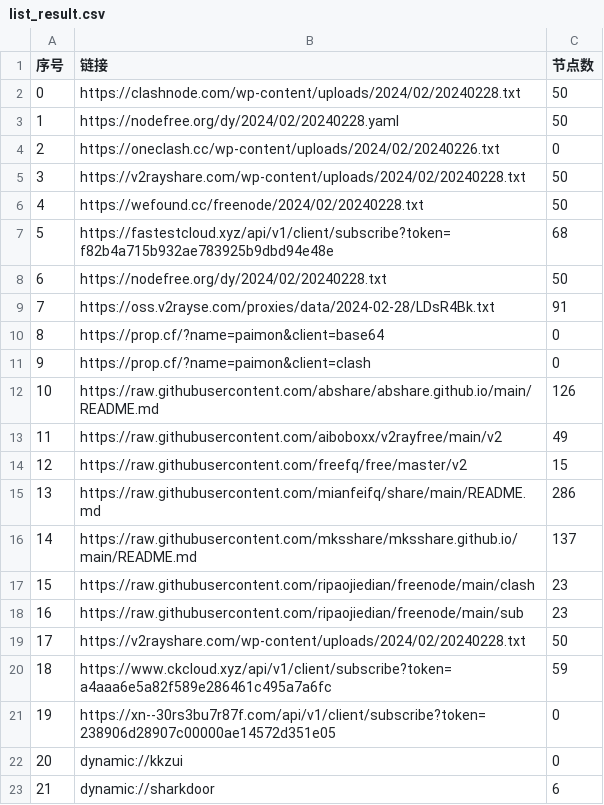
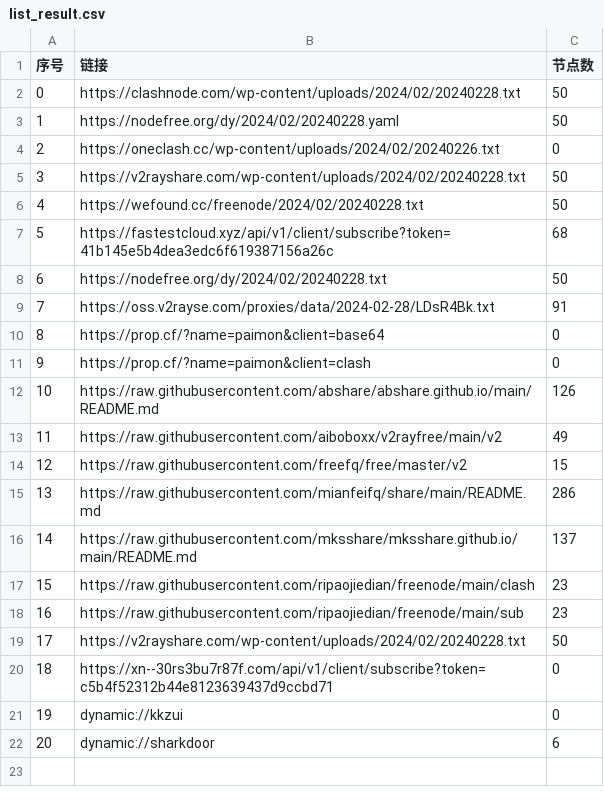
Before and after one commit to chengaopan/AutoMergePublicNodes, a CSV file: list_result.csv, drawn as a sheet; only a part is shown; the shorter side is filled out with more unchanged rows; removed rows and columns are numbered as before the commit, all else as after; the diff names each change by its address in the sheet, - before the commit and + after, or states it on an @@ line.

```diff
--- a/list_result.csv
+++ b/list_result.csv
-B7 (链接): https://fastestcloud.xyz/api/v1/client/subscribe?token=f82b4a715b932ae783925b9dbd94e48e
+B7 (链接): https://fastestcloud.xyz/api/v1/client/subscribe?token=41b145e5b4dea3edc6f619387156a26c
-row 20: 18 | https://www.ckcloud.xyz/api/v1/client/subscribe?token=a4aaa6e5a82f589e286461c495a7a6fc | 59
@@ column A (序号) renumbered between rows 20 and 22 @@
-B20 (链接): https://xn--30rs3bu7r87f.com/api/v1/client/subscribe?token=238906d28907c00000ae14572d351e05
+B20 (链接): https://xn--30rs3bu7r87f.com/api/v1/client/subscribe?token=c5b4f52312b44e8123639437d9ccbd71
```
Also changed, not shown: 9 other files.
